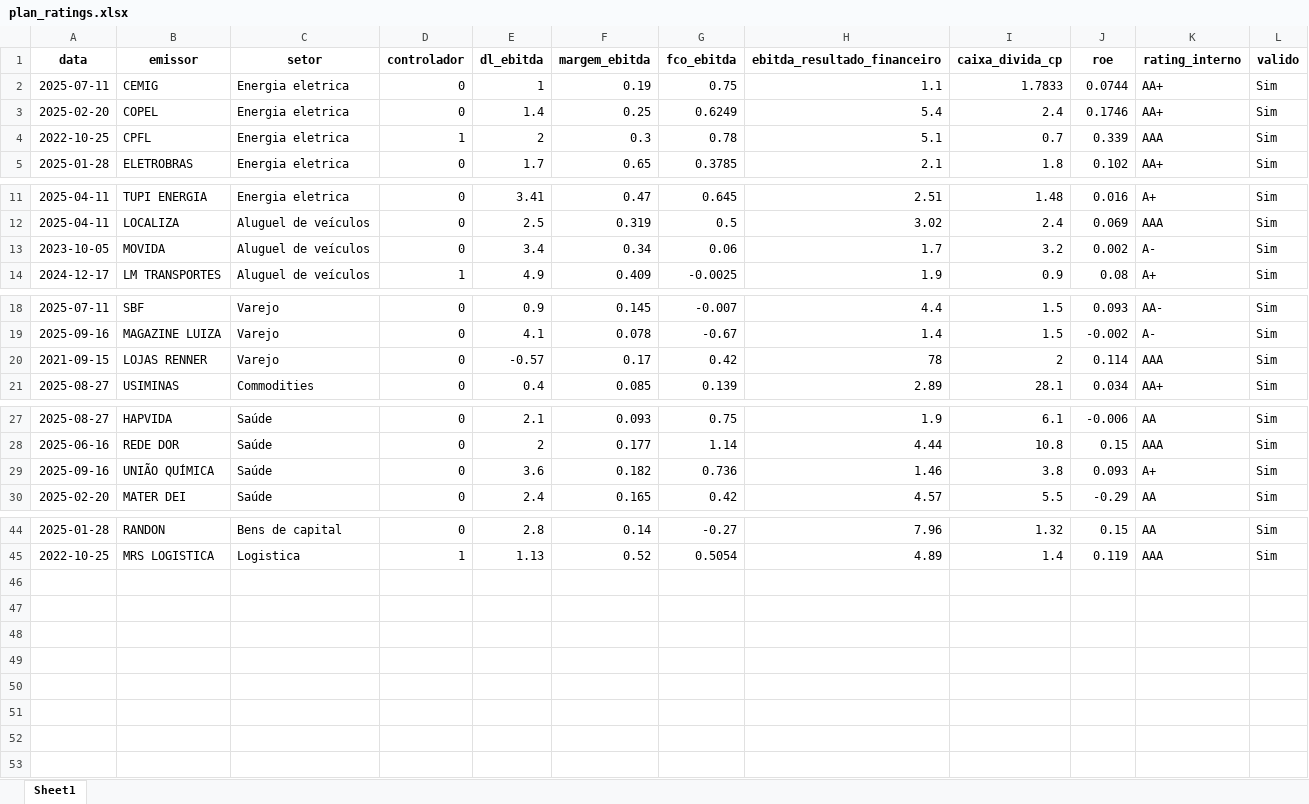
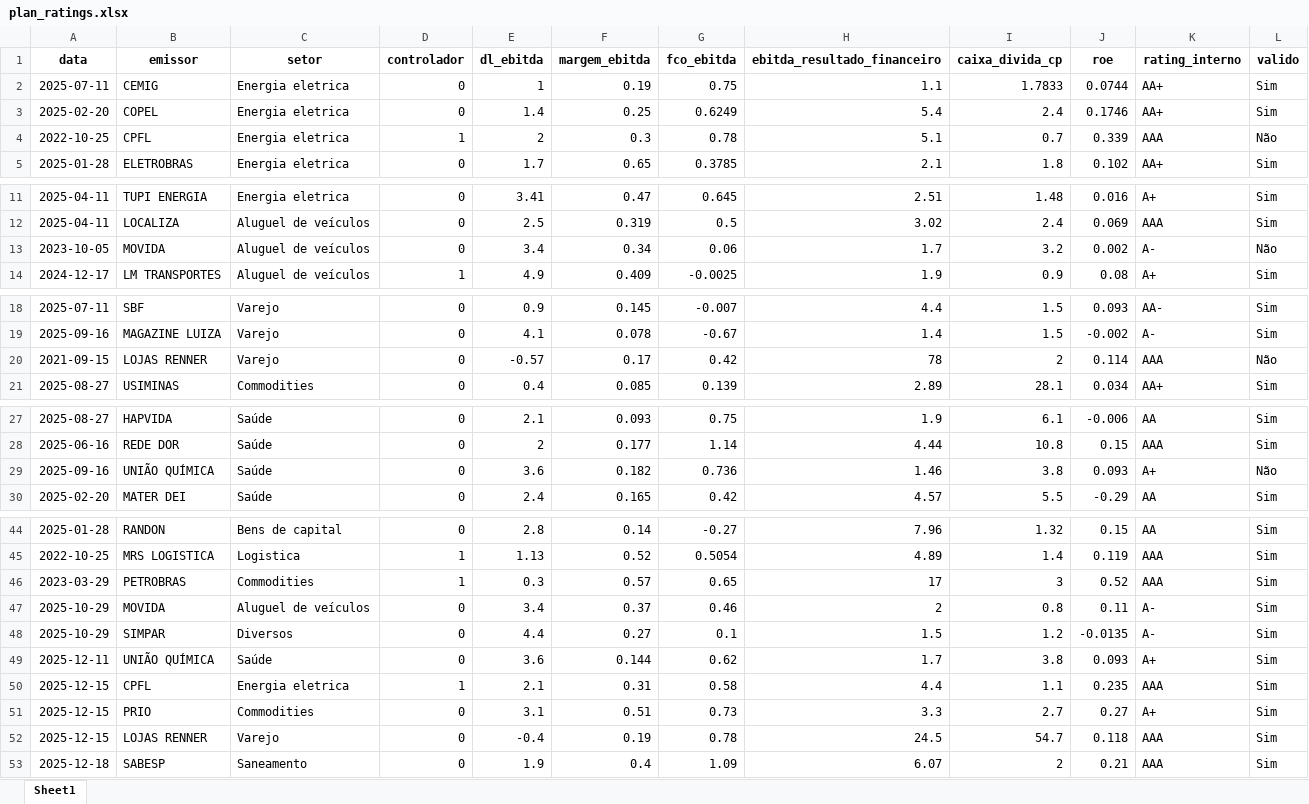
Before and after one commit to phcervo/busca_ativos_cvm, an Excel workbook: rating_credito/plan_ratings.xlsx, sheet Sheet1, drawn as a sheet; only a part is shown, gaps mark what is left out; values as stored, in another font and other column widths than the file's, no borders; the diff names each change by its address in the sheet, - before the commit and + after, or states it on an @@ line.

Commit message:
Ajuste plan ratings

```diff
--- a/rating_credito/plan_ratings.xlsx (sheet Sheet1)
+++ b/rating_credito/plan_ratings.xlsx (sheet Sheet1)
-L4 (valido): Sim
+L4 (valido): Não
-L13 (valido): Sim
+L13 (valido): Não
-L20 (valido): Sim
+L20 (valido): Não
-L29 (valido): Sim
+L29 (valido): Não
+row 46: 2023-03-29 | PETROBRAS | Commodities | 1 | 0.3 | 0.57 | 0.65 | 17 | 3 | 0.52 | AAA | Sim
+row 47: 2025-10-29 | MOVIDA | Aluguel de veículos | 0 | 3.4 | 0.37 | 0.46 | 2 | 0.8 | 0.11 | A- | Sim
+row 48: 2025-10-29 | SIMPAR | Diversos | 0 | 4.4 | 0.27 | 0.1 | 1.5 | 1.2 | -0.0135 | A- | Sim
+row 49: 2025-12-11 | UNIÃO QUÍMICA | Saúde | 0 | 3.6 | 0.144 | 0.62 | 1.7 | 3.8 | 0.093 | A+ | Sim
+row 50: 2025-12-15 | CPFL | Energia eletrica | 1 | 2.1 | 0.31 | 0.58 | 4.4 | 1.1 | 0.235 | AAA | Sim
+row 51: 2025-12-15 | PRIO | Commodities | 0 | 3.1 | 0.51 | 0.73 | 3.3 | 2.7 | 0.27 | A+ | Sim
+row 52: 2025-12-15 | LOJAS RENNER | Varejo | 0 | -0.4 | 0.19 | 0.78 | 24.5 | 54.7 | 0.118 | AAA | Sim
+row 53: 2025-12-18 | SABESP | Saneamento | 0 | 1.9 | 0.4 | 1.09 | 6.07 | 2 | 0.21 | AAA | Sim
```
